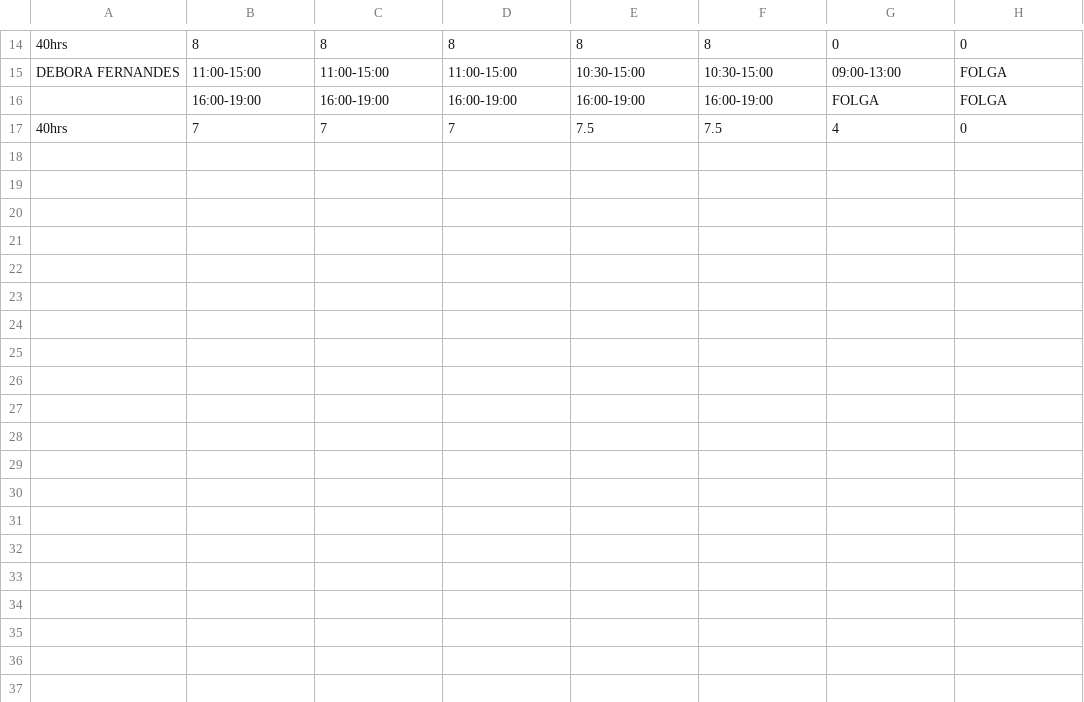
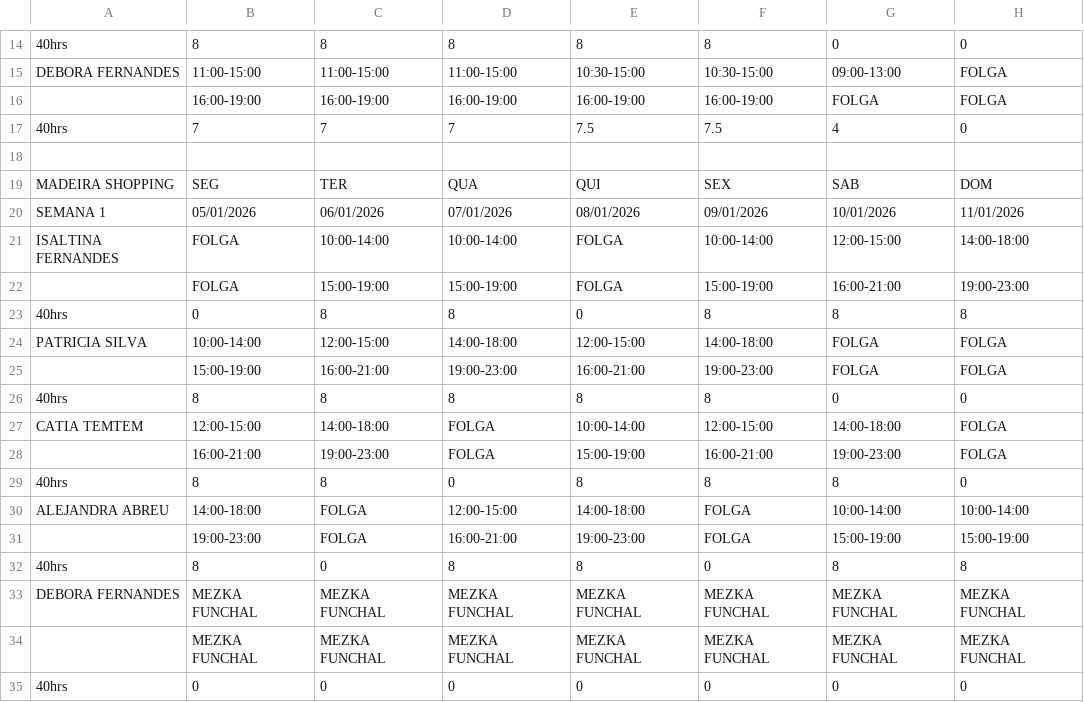
Before and after one commit to wakzome/Wakzome, a CSV file: datosfnc.csv, drawn as a sheet; only a part is shown, gaps mark what is left out; the diff names each change by its address in the sheet, - before the commit and + after, or states it on an @@ line.

Commit message:
Add files via upload

```diff
--- a/datosfnc.csv
+++ b/datosfnc.csv
+row 18: (empty)
+row 19: MADEIRA SHOPPING | SEG | TER | QUA | QUI | SEX | SAB | DOM
+row 20: SEMANA 1 | 05/01/2026 | 06/01/2026 | 07/01/2026 | 08/01/2026 | 09/01/2026 | 10/01/2026 | 11/01/2026
+row 21: ISALTINA FERNANDES | FOLGA | 10:00-14:00 | 10:00-14:00 | FOLGA | 10:00-14:00 | 12:00-15:00 | 14:00-18:00
+row 22:  | FOLGA | 15:00-19:00 | 15:00-19:00 | FOLGA | 15:00-19:00 | 16:00-21:00 | 19:00-23:00
+row 23: 40hrs | 0 | 8 | 8 | 0 | 8 | 8 | 8
+row 24: PATRICIA SILVA | 10:00-14:00 | 12:00-15:00 | 14:00-18:00 | 12:00-15:00 | 14:00-18:00 | FOLGA | FOLGA
+row 25:  | 15:00-19:00 | 16:00-21:00 | 19:00-23:00 | 16:00-21:00 | 19:00-23:00 | FOLGA | FOLGA
+row 26: 40hrs | 8 | 8 | 8 | 8 | 8 | 0 | 0
+row 27: CATIA TEMTEM | 12:00-15:00 | 14:00-18:00 | FOLGA | 10:00-14:00 | 12:00-15:00 | 14:00-18:00 | FOLGA
+row 28:  | 16:00-21:00 | 19:00-23:00 | FOLGA | 15:00-19:00 | 16:00-21:00 | 19:00-23:00 | FOLGA
+row 29: 40hrs | 8 | 8 | 0 | 8 | 8 | 8 | 0
+row 30: ALEJANDRA ABREU | 14:00-18:00 | FOLGA | 12:00-15:00 | 14:00-18:00 | FOLGA | 10:00-14:00 | 10:00-14:00
+row 31:  | 19:00-23:00 | FOLGA | 16:00-21:00 | 19:00-23:00 | FOLGA | 15:00-19:00 | 15:00-19:00
+row 32: 40hrs | 8 | 0 | 8 | 8 | 0 | 8 | 8
+row 33: DEBORA FERNANDES | MEZKA FUNCHAL | MEZKA FUNCHAL | MEZKA FUNCHAL | MEZKA FUNCHAL | MEZKA FUNCHAL | MEZKA FUNCHAL | MEZKA FUNCHAL
+row 34:  | MEZKA FUNCHAL | MEZKA FUNCHAL | MEZKA FUNCHAL | MEZKA FUNCHAL | MEZKA FUNCHAL | MEZKA FUNCHAL | MEZKA FUNCHAL
+row 35: 40hrs | 0 | 0 | 0 | 0 | 0 | 0 | 0
```
